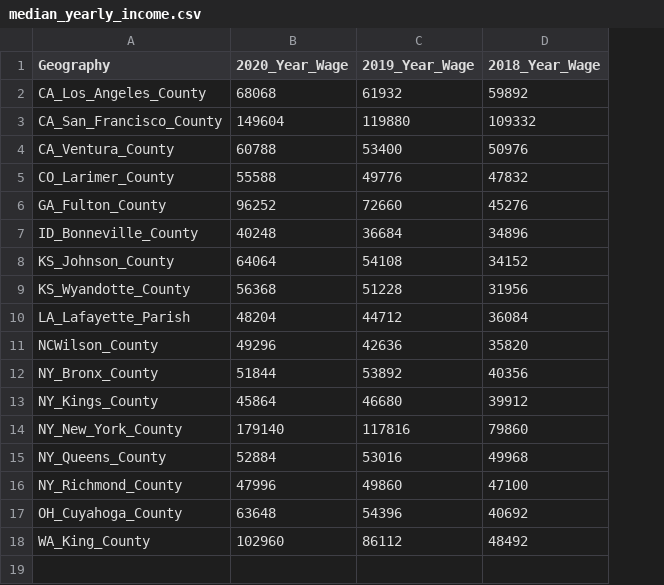
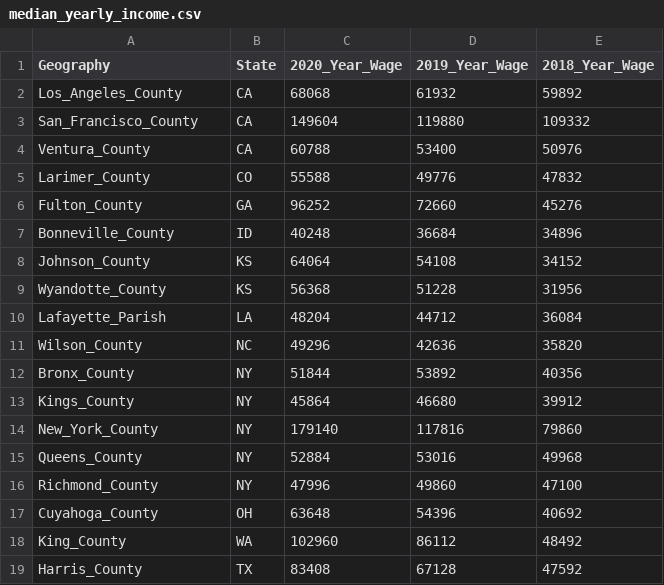
Before and after one commit to vsmolina/fiber_group, a CSV file: data/cleandata/median_yearly_income.csv, drawn as a sheet; the diff names each change by its address in the sheet, - before the commit and + after, or states it on an @@ line.

```diff
--- a/data/cleandata/median_yearly_income.csv
+++ b/data/cleandata/median_yearly_income.csv
+column B (State), rows 2-18: CA | CA | CA | CO | GA | ID | KS | KS | LA | NC | NY | NY | NY | NY | NY | OH | WA
-A2 (Geography): CA_Los_Angeles_County
+A2 (Geography): Los_Angeles_County
-A3 (Geography): CA_San_Francisco_County
+A3 (Geography): San_Francisco_County
-A4 (Geography): CA_Ventura_County
+A4 (Geography): Ventura_County
-A5 (Geography): CO_Larimer_County
+A5 (Geography): Larimer_County
-A6 (Geography): GA_Fulton_County
+A6 (Geography): Fulton_County
-A7 (Geography): ID_Bonneville_County
+A7 (Geography): Bonneville_County
-A8 (Geography): KS_Johnson_County
+A8 (Geography): Johnson_County
-A9 (Geography): KS_Wyandotte_County
+A9 (Geography): Wyandotte_County
-A10 (Geography): LA_Lafayette_Parish
+A10 (Geography): Lafayette_Parish
-A11 (Geography): NCWilson_County
+A11 (Geography): Wilson_County
-A12 (Geography): NY_Bronx_County
+A12 (Geography): Bronx_County
-A13 (Geography): NY_Kings_County
+A13 (Geography): Kings_County
-A14 (Geography): NY_New_York_County
+A14 (Geography): New_York_County
-A15 (Geography): NY_Queens_County
+A15 (Geography): Queens_County
-A16 (Geography): NY_Richmond_County
+A16 (Geography): Richmond_County
-A17 (Geography): OH_Cuyahoga_County
+A17 (Geography): Cuyahoga_County
-A18 (Geography): WA_King_County
+A18 (Geography): King_County
+row 19: Harris_County | TX | 83408 | 67128 | 47592
```
Also changed, not shown: 2 other files.
